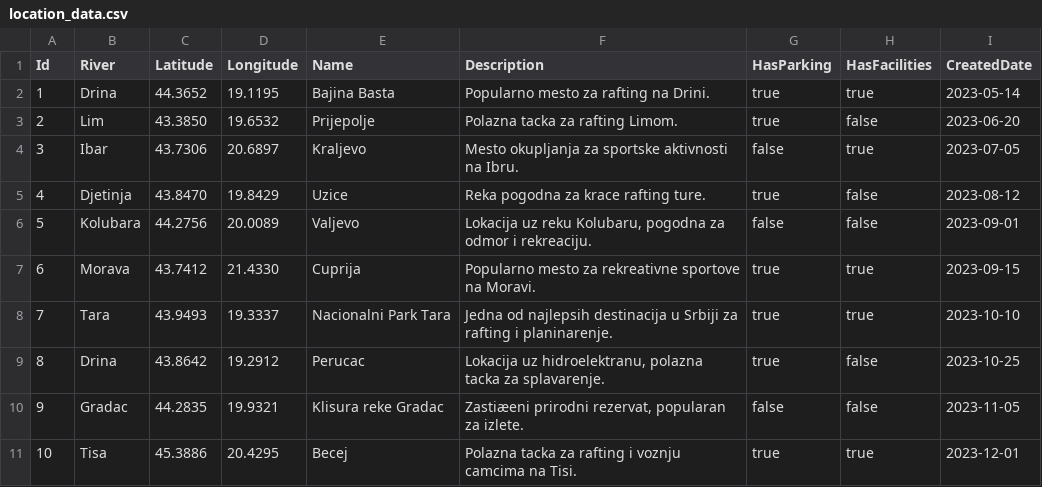
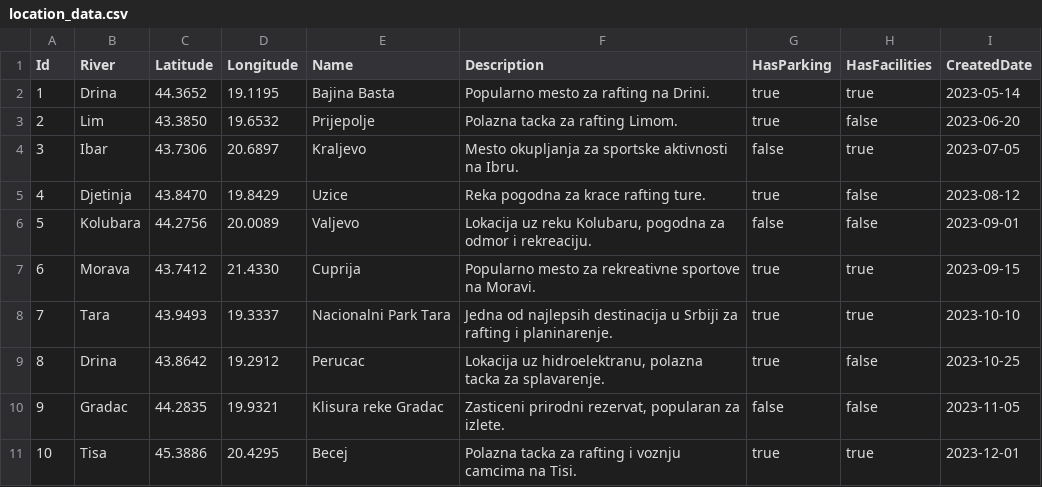
Before and after one commit to aleksamilicev/RVA---Razvoj-Viseslojnih-Aplikacija, a CSV file: RVA-Project/RVA.Server/DataFiles/location_data.csv, drawn as a sheet; the diff names each change by its address in the sheet, - before the commit and + after, or states it on an @@ line.

```diff
--- a/RVA-Project/RVA.Server/DataFiles/location_data.csv
+++ b/RVA-Project/RVA.Server/DataFiles/location_data.csv
-F10 (Description): Zastiæeni prirodni rezervat,…
+F10 (Description): Zasticeni prirodni rezervat,…
```
Also changed, not shown: RVA-Project/RVA.Server/DataFiles/rafting_data.csv, 43 other files.
